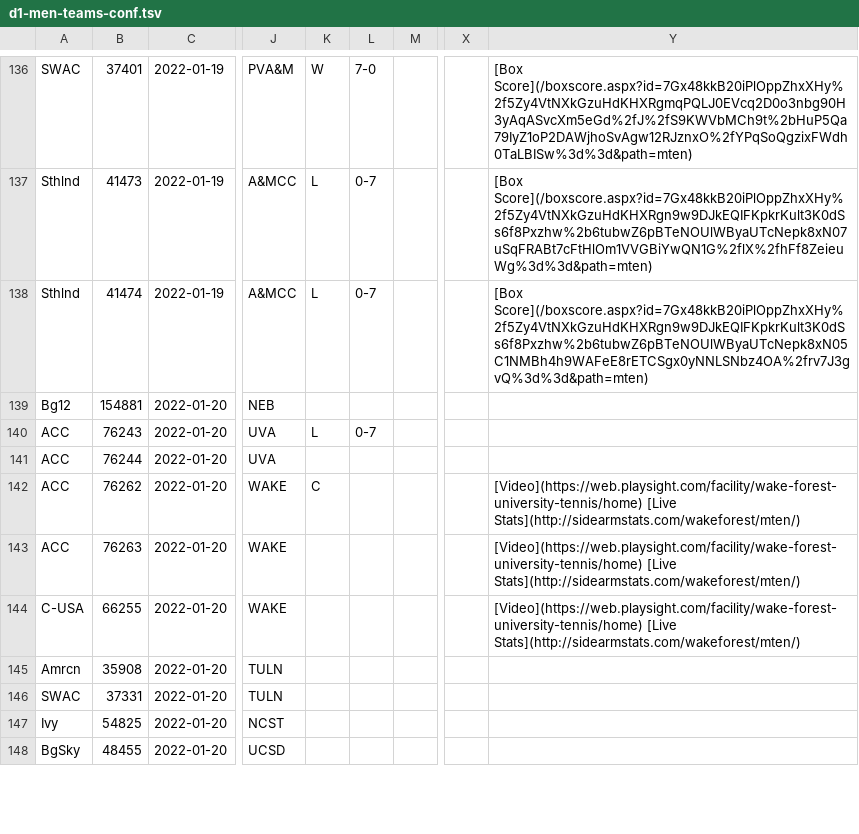
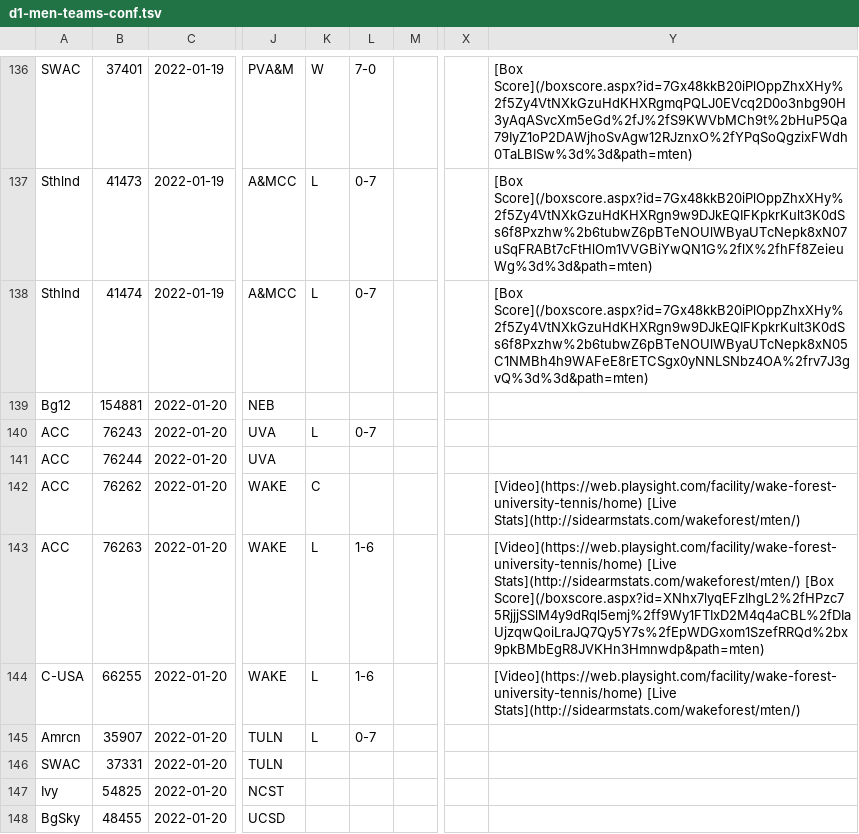
Before and after one commit to slam10s/college-data, a TSV file: 2021-22/schedule/d1-men-teams-conf.tsv, drawn as a sheet; only a part is shown, gaps mark what is left out; the diff covers the shown part only; the diff names each change by its address in the sheet, - before the commit and + after, or states it on an @@ line.

```diff
--- a/2021-22/schedule/d1-men-teams-conf.tsv
+++ b/2021-22/schedule/d1-men-teams-conf.tsv
-K143:K145: (empty)
+K143:K145: L
-L143:L144: (empty)
+L143:L144: 1-6
-Y143: …[Live Stats](http://sidearmstats.com/wakeforest/mten/)
+Y143: …[Live Stats](http://sidearmstats.com/wakeforest/mten/) [Box Score](/boxscore.aspx?id=XNhx7lyqEFzIhgL2%2fHPzc75RjjjSSlM4y9dRql5emj%2ff9Wy1FTIxD2M4q4aCBL%2fDIaUjzqwQoiLraJQ7Qy5Y7s%2fEpWDGxom1SzefRRQd%2bx9pkBMbEgR8JVKHn3Hmnwdp&path=mten)
-B145: 35908
+B145: 35907
-L145: (empty)
+L145: 0-7
```
Also changed, not shown: 1 added row, 1 removed row and 8 edited cells elsewhere in this file, 2021-22/schedule/d1-men-teams-alt.tsv, 2021-22/schedule/d1-men-teams-ita.tsv, 5 other files.
